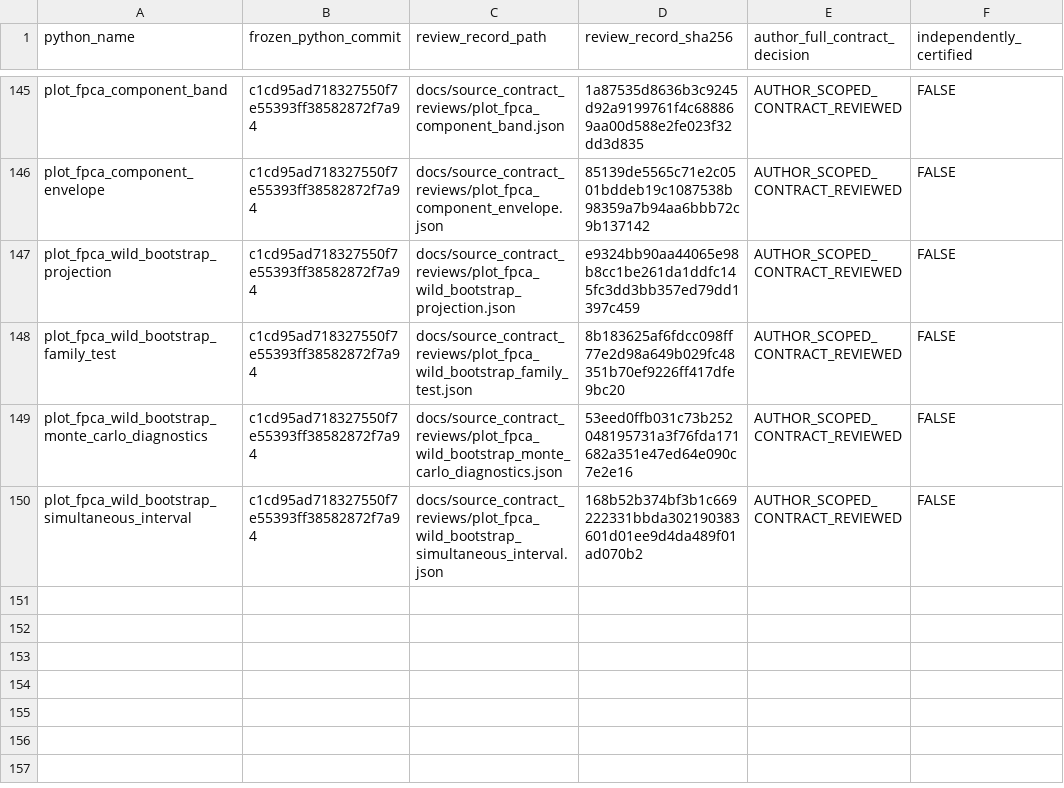
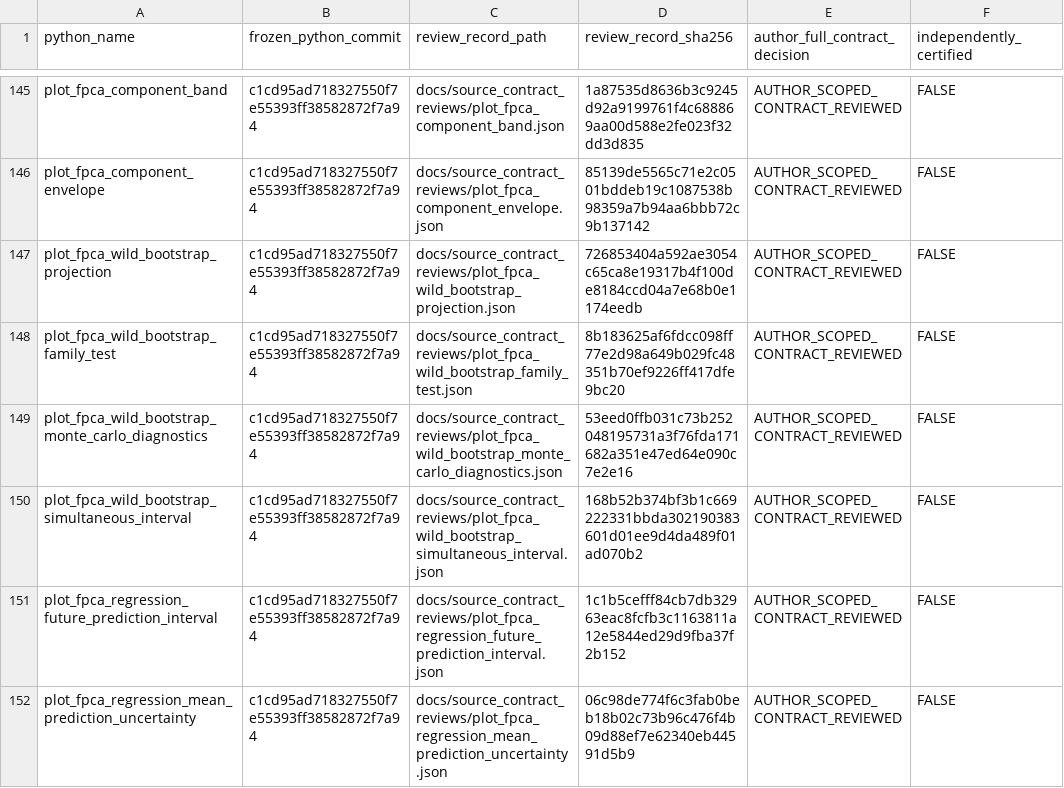
Before and after one commit to stefanosbalaskas/eyetrajectories, a CSV file: inst/extdata/reviewed_source_contract_closures_v1.csv, drawn as a sheet; only a part is shown, gaps mark what is left out.

Commit message:
audit: 461/508 source reviews and repinned inherited wild projection receipt

```diff
--- a/inst/extdata/reviewed_source_contract_closures_v1.csv
+++ b/inst/extdata/reviewed_source_contract_closures_v1.csv
@@ -146,3 +146,3 @@ plot_fpca_component_band,c1cd95ad718327550f7e55393ff38582872f7a94,docs/source_co
 plot_fpca_component_envelope,c1cd95ad718327550f7e55393ff38582872f7a94,docs/source_contract_reviews/plot_fpca_component_envelope.json,85139de5565c71e2c0501bddeb19c1087538b98359a7b94aa6bbb72c9b137142,AUTHOR_SCOPED_CONTRACT_REVIEWED,FALSE
-plot_fpca_wild_bootstrap_projection,c1cd95ad718327550f7e55393ff38582872f7a94,docs/source_contract_reviews/plot_fpca_wild_bootstrap_projection.json,e9324bb90aa44065e98b8cc1be261da1ddfc145fc3dd3bb357ed79dd1397c459,AUTHOR_SCOPED_CONTRACT_REVIEWED,FALSE
+plot_fpca_wild_bootstrap_projection,c1cd95ad718327550f7e55393ff38582872f7a94,docs/source_contract_reviews/plot_fpca_wild_bootstrap_projection.json,726853404a592ae3054c65ca8e19317b4f100de8184ccd04a7e68b0e1174eedb,AUTHOR_SCOPED_CONTRACT_REVIEWED,FALSE
 plot_fpca_wild_bootstrap_family_test,c1cd95ad718327550f7e55393ff38582872f7a94,docs/source_contract_reviews/plot_fpca_wild_bootstrap_family_test.json,8b183625af6fdcc098ff77e2d98a649b029fc48351b70ef9226ff417dfe9bc20,AUTHOR_SCOPED_CONTRACT_REVIEWED,FALSE
@@ -150 +150,3 @@ plot_fpca_wild_bootstrap_monte_carlo_diagnostics,c1cd95ad718327550f7e55393ff3858
 plot_fpca_wild_bootstrap_simultaneous_interval,c1cd95ad718327550f7e55393ff38582872f7a94,docs/source_contract_reviews/plot_fpca_wild_bootstrap_simultaneous_interval.json,168b52b374bf3b1c669222331bbda302190383601d01ee9d4da489f01ad070b2,AUTHOR_SCOPED_CONTRACT_REVIEWED,FALSE
+plot_fpca_regression_future_prediction_interval,c1cd95ad718327550f7e55393ff38582872f7a94,docs/source_contract_reviews/plot_fpca_regression_future_prediction_interval.json,1c1b5cefff84cb7db32963eac8fcfb3c1163811a12e5844ed29d9fba37f2b152,AUTHOR_SCOPED_CONTRACT_REVIEWED,FALSE
+plot_fpca_regression_mean_prediction_uncertainty,c1cd95ad718327550f7e55393ff38582872f7a94,docs/source_contract_reviews/plot_fpca_regression_mean_prediction_uncertainty.json,06c98de774f6c3fab0beb18b02c73b96c476f4b09d88ef7e62340eb44591d5b9,AUTHOR_SCOPED_CONTRACT_REVIEWED,FALSE
```
